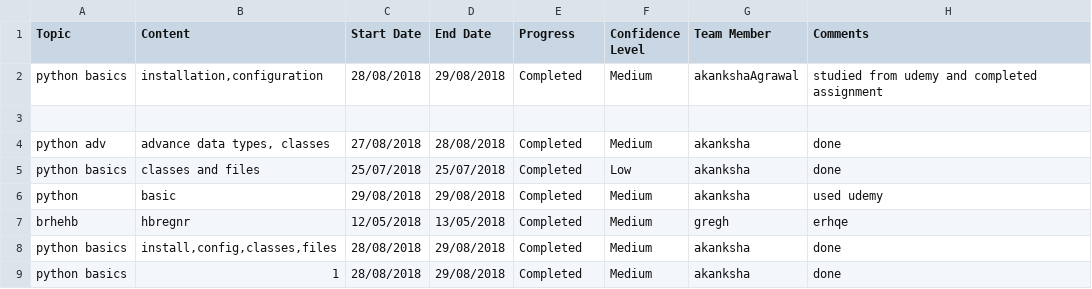
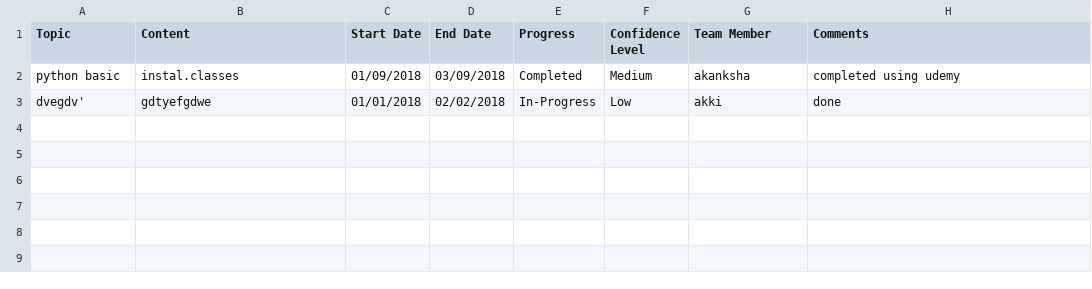
Before and after one commit to akankshaagrawal26/DailyStatusReport, a CSV file: daily_status_reports/Daily_Status_Report.csv, drawn as a sheet.

```diff
--- a/daily_status_reports/Daily_Status_Report.csv
+++ b/daily_status_reports/Daily_Status_Report.csv
@@ -1,9 +1,3 @@
 Topic;Content;Start Date;End Date;Progress;Confidence Level;Team Member;Comments
-python basics;installation,configuration;28/08/2018;29/08/2018;Completed;Medium;akankshaAgrawal;studied from udemy and completed assignment
-
-python adv;advance data types, classes;27/08/2018;28/08/2018;Completed;Medium;akanksha;done
-python basics;classes and files;25/07/2018;25/07/2018;Completed;Low;akanksha;done
-python;basic;29/08/2018;29/08/2018;Completed;Medium;akanksha;used udemy
-brhehb;hbregnr;12/05/2018;13/05/2018;Completed;Medium;gregh;erhqe
-python basics;install,config,classes,files;28/08/2018;29/08/2018;Completed;Medium;akanksha;done
-python basics;1;28/08/2018;29/08/2018;Completed;Medium;akanksha;done
+python basic;instal.classes;01/09/2018;03/09/2018;Completed;Medium;akanksha;completed using udemy
+dvegdv';gdtyefgdwe;01/01/2018;02/02/2018;In-Progress;Low;akki;done
```
Also changed, not shown: 8 other files.
